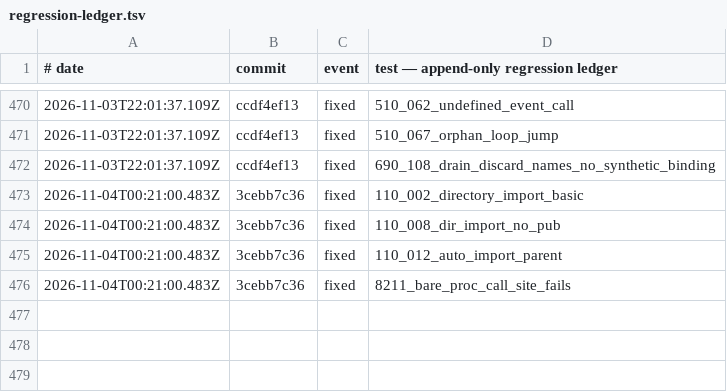
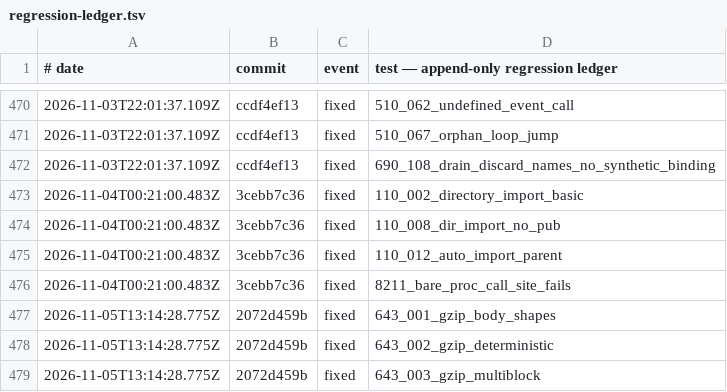
Before and after one commit to korulang/koru, a TSV file: test-results/regression-ledger.tsv, drawn as a sheet; only a part is shown, gaps mark what is left out; the diff names each change by its address in the sheet, - before the commit and + after, or states it on an @@ line.

Commit message:
ceremony: board 2454/2454 — capability+DOM+YAML day published
## World Model
Signal: commit-silence value=33.8 measured
Signal: capability-gained — board fully green after cap-check,
json-dom, yaml-dom, wildcard-capture, gzip-trio landings; the
variant-coverage wall fired on store.oindex/control.capture-preamble
emissions (queued for triage, not a test failure).

## Membrane
Evolution: acknowledged-none

```diff
--- a/test-results/regression-ledger.tsv
+++ b/test-results/regression-ledger.tsv
+row 477: 2026-11-05T13:14:28.775Z | 2072d459b | fixed | 643_001_gzip_body_shapes
+row 478: 2026-11-05T13:14:28.775Z | 2072d459b | fixed | 643_002_gzip_deterministic
+row 479: 2026-11-05T13:14:28.775Z | 2072d459b | fixed | 643_003_gzip_multiblock
```
Also changed, not shown: 3 other files.
